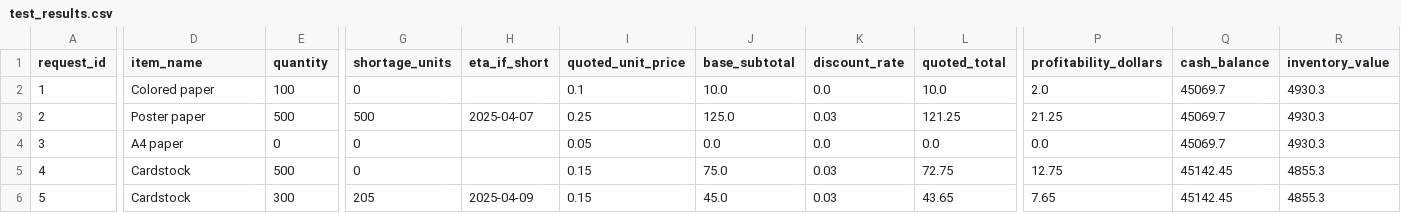
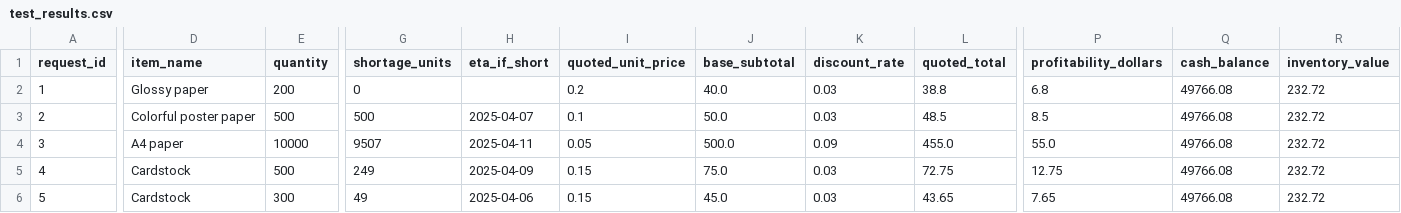
Before and after one commit to javeriaafzal/PaperCompanyInventory, a CSV file: test_results.csv, drawn as a sheet; only a part is shown, gaps mark what is left out; the diff covers the shown part only; the diff names each change by its address in the sheet, - before the commit and + after, or states it on an @@ line.

Commit message:
Fix evaluation parser and regenerate results

```diff
--- a/test_results.csv
+++ b/test_results.csv
-D2 (item_name): Colored paper
+D2 (item_name): Glossy paper
-E2 (quantity): 100
+E2 (quantity): 200
-I2 (quoted_unit_price): 0.1
+I2 (quoted_unit_price): 0.2
-J2 (base_subtotal): 10.0
+J2 (base_subtotal): 40.0
-K2 (discount_rate): 0.0
+K2 (discount_rate): 0.03
-L2 (quoted_total): 10.0
+L2 (quoted_total): 38.8
-P2 (profitability_dollars): 2.0
+P2 (profitability_dollars): 6.8
-Q2:Q4 (cash_balance): 45069.7
+Q2:Q4 (cash_balance): 49766.08
-R2:R4 (inventory_value): 4930.3
+R2:R4 (inventory_value): 232.72
-D3 (item_name): Poster paper
+D3 (item_name): Colorful poster paper
-I3 (quoted_unit_price): 0.25
+I3 (quoted_unit_price): 0.1
-J3 (base_subtotal): 125.0
+J3 (base_subtotal): 50.0
-L3 (quoted_total): 121.25
+L3 (quoted_total): 48.5
-P3 (profitability_dollars): 21.25
+P3 (profitability_dollars): 8.5
-E4 (quantity): 0
+E4 (quantity): 10000
-G4 (shortage_units): 0
+G4 (shortage_units): 9507
-H4 (eta_if_short): (empty)
+H4 (eta_if_short): 2025-04-11
-J4 (base_subtotal): 0.0
+J4 (base_subtotal): 500.0
-K4 (discount_rate): 0.0
+K4 (discount_rate): 0.09
-L4 (quoted_total): 0.0
+L4 (quoted_total): 455.0
-P4 (profitability_dollars): 0.0
+P4 (profitability_dollars): 55.0
-G5 (shortage_units): 0
+G5 (shortage_units): 249
-H5 (eta_if_short): (empty)
+H5 (eta_if_short): 2025-04-09
-Q5:Q6 (cash_balance): 45142.45
+Q5:Q6 (cash_balance): 49766.08
-R5:R6 (inventory_value): 4855.3
+R5:R6 (inventory_value): 232.72
-G6 (shortage_units): 205
+G6 (shortage_units): 49
-H6 (eta_if_short): 2025-04-09
+H6 (eta_if_short): 2025-04-06
```
Also changed, not shown: 149 edited cells elsewhere in this file, 3 other files.
